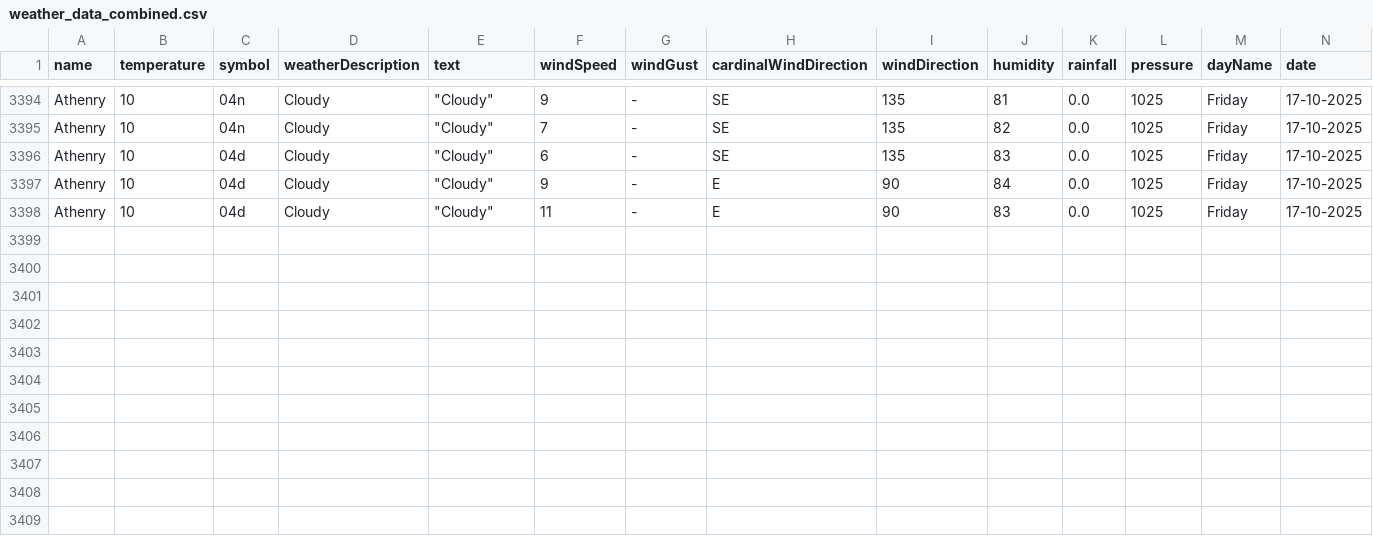
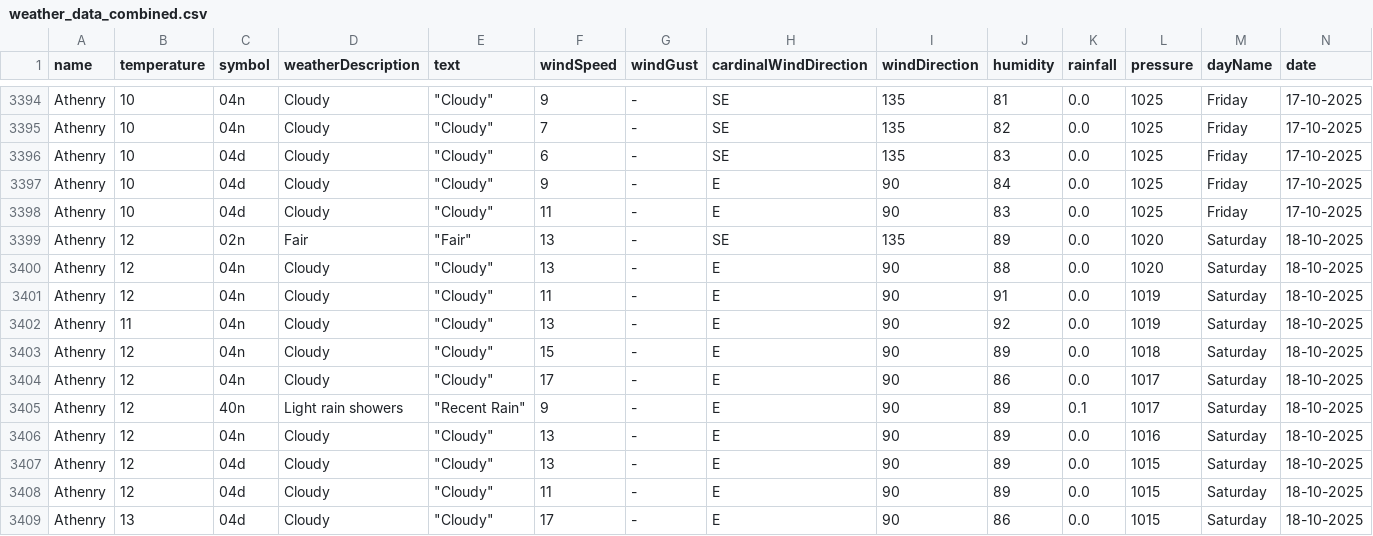
Before and after one commit to Sxnds01/computer-infrastructure-work, a CSV file: weather_data_combined.csv, drawn as a sheet; only a part is shown, gaps mark what is left out; rows hold the shown columns only; the diff names each change by its address in the sheet, - before the commit and + after, or states it on an @@ line.

```diff
--- a/weather_data_combined.csv
+++ b/weather_data_combined.csv
+row 3399: Athenry | 12 | 02n | Fair | "Fair" | 13 | - | SE | 135 | 89 | 0.0 | 1020 | Saturday | 18-10-2025
+row 3400: Athenry | 12 | 04n | Cloudy | "Cloudy" | 13 | - | E | 90 | 88 | 0.0 | 1020 | Saturday | 18-10-2025
+row 3401: Athenry | 12 | 04n | Cloudy | "Cloudy" | 11 | - | E | 90 | 91 | 0.0 | 1019 | Saturday | 18-10-2025
+row 3402: Athenry | 11 | 04n | Cloudy | "Cloudy" | 13 | - | E | 90 | 92 | 0.0 | 1019 | Saturday | 18-10-2025
+row 3403: Athenry | 12 | 04n | Cloudy | "Cloudy" | 15 | - | E | 90 | 89 | 0.0 | 1018 | Saturday | 18-10-2025
+row 3404: Athenry | 12 | 04n | Cloudy | "Cloudy" | 17 | - | E | 90 | 86 | 0.0 | 1017 | Saturday | 18-10-2025
+row 3405: Athenry | 12 | 40n | Light rain showers | "Recent Rain" | 9 | - | E | 90 | 89 | 0.1 | 1017 | Saturday | 18-10-2025
+row 3406: Athenry | 12 | 04n | Cloudy | "Cloudy" | 13 | - | E | 90 | 89 | 0.0 | 1016 | Saturday | 18-10-2025
+row 3407: Athenry | 12 | 04d | Cloudy | "Cloudy" | 13 | - | E | 90 | 89 | 0.0 | 1015 | Saturday | 18-10-2025
+row 3408: Athenry | 12 | 04d | Cloudy | "Cloudy" | 11 | - | E | 90 | 89 | 0.0 | 1015 | Saturday | 18-10-2025
+row 3409: Athenry | 13 | 04d | Cloudy | "Cloudy" | 17 | - | E | 90 | 86 | 0.0 | 1015 | Saturday | 18-10-2025
```
Also changed, not shown: 2 other files.
